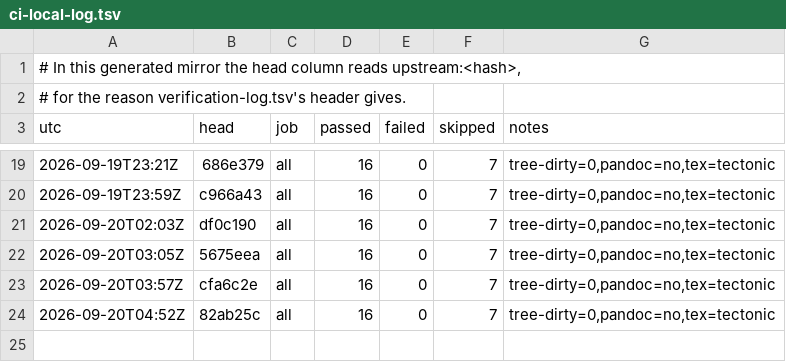
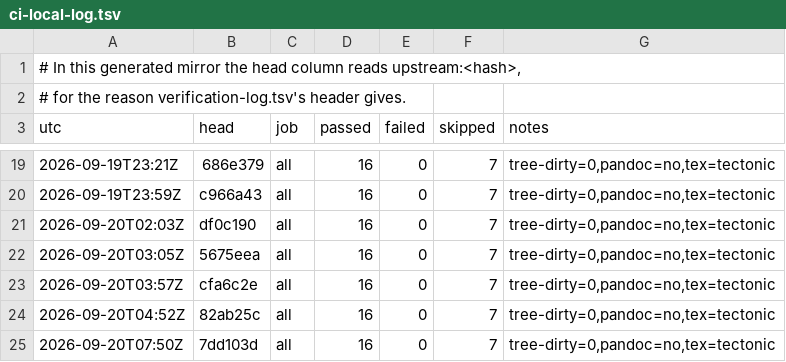
Before and after one commit to Melihakbulut221/nssoc, a TSV file: ci-local-log.tsv, drawn as a sheet; only a part is shown, gaps mark what is left out; the diff names each change by its address in the sheet, - before the commit and + after, or states it on an @@ line.

```diff
--- a/ci-local-log.tsv
+++ b/ci-local-log.tsv
+row 25: 2026-09-20T07:50Z | 7dd103d | all | 16 | 0 | 7 | tree-dirty=0,pandoc=no,tex=tectonic
```
Also changed, not shown: docs/80-artefact-digests.tsv, 11 other files.
